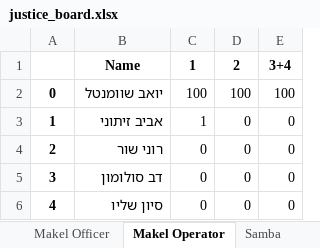
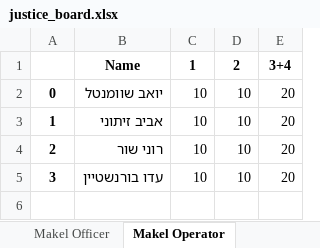
Before and after one commit to yoavsc0302/automatic-schedule-generator, an Excel workbook: justice_board.xlsx, sheet Makel Operator, drawn as a sheet; values as stored, in another font and other column widths than the file's, no borders; the diff names each change by its address in the sheet, - before the commit and + after, or states it on an @@ line.

```diff
--- a/justice_board.xlsx (sheet Makel Operator)
+++ b/justice_board.xlsx (sheet Makel Operator)
-C2: 100
+C2: 10
-D2: 100
+D2: 10
-E2: 100
+E2: 20
-C3: 1
+C3: 10
-D3:D5: 0
+D3:D5: 10
-E3:E5: 0
+E3:E5: 20
-C4:C5: 0
+C4:C5: 10
-B5: דב סולומון
+B5: עדו בורנשטיין
-row 6: 4 | סיון שליו | 0 | 0 | 0
```
Also changed, not shown: sheet Samba, sheet Manager, sheet Makel Officer, other sheet tabs, ilutzim.xlsx, tzevet_conan.xlsx, 6 other files.
